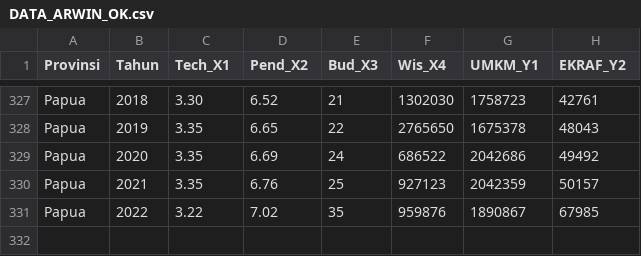
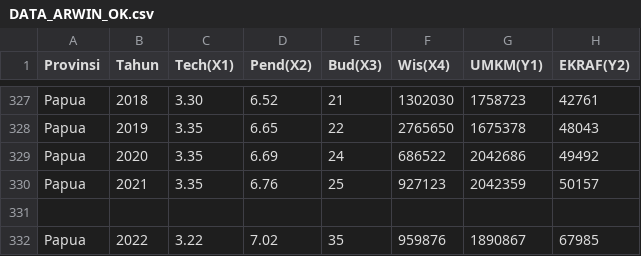
Before and after one commit to Alam-A99/Alam99, a CSV file: DATA_ARWIN_OK.csv, drawn as a sheet; only a part is shown, gaps mark what is left out; the diff names each change by its address in the sheet, - before the commit and + after, or states it on an @@ line.

Commit message:
Update DATA_ARWIN_OK.csv

```diff
--- a/DATA_ARWIN_OK.csv
+++ b/DATA_ARWIN_OK.csv
-C1: Tech_X1
+C1: Tech(X1)
-D1: Pend_X2
+D1: Pend(X2)
-E1: Bud_X3
+E1: Bud(X3)
-F1: Wis_X4
+F1: Wis(X4)
-G1: UMKM_Y1
+G1: UMKM(Y1)
-H1: EKRAF_Y2
+H1: EKRAF(Y2)
+row 331: (empty)
```
